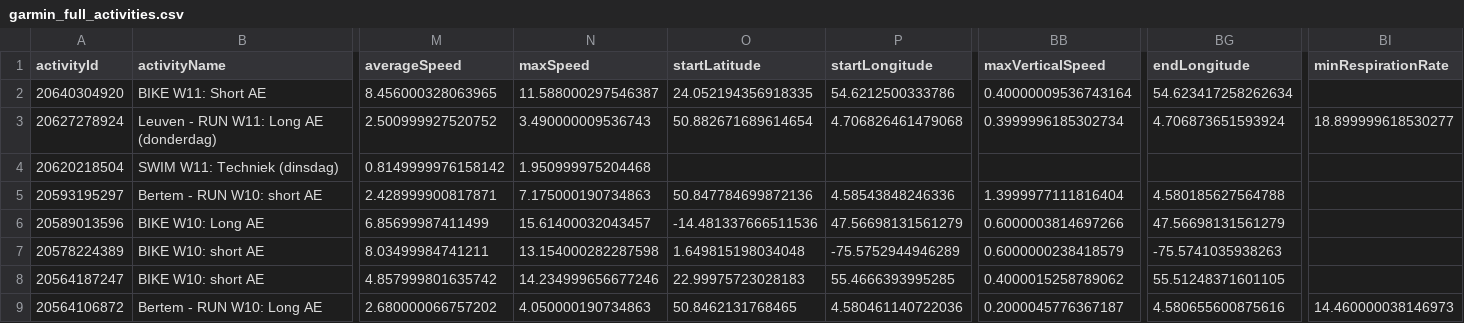
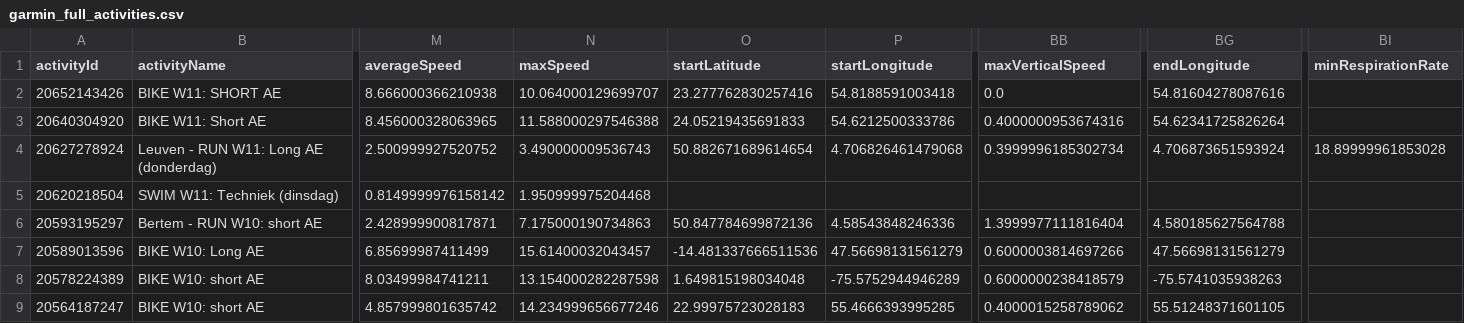
Before and after one commit to Goofy2001/TriathlonDashboard, a CSV file: garmin_full_activities.csv, drawn as a sheet; only a part is shown, gaps mark what is left out; the shorter side is filled out with more unchanged rows; addresses are those after the commit; rows hold the shown columns only; the diff names each change by its address in the sheet, - before the commit and + after, or states it on an @@ line.

```diff
--- a/garmin_full_activities.csv
+++ b/garmin_full_activities.csv
+row 2: 20652143426 | BIKE W11: SHORT AE | 8.666000366210938 | 10.064000129699707 | 23.277762830257416 | 54.8188591003418 | 0.0 | 54.81604278087616
-N3 (maxSpeed): 11.588000297546387
+N3 (maxSpeed): 11.588000297546388
-O3 (startLatitude): 24.052194356918335
+O3 (startLatitude): 24.05219435691833
-BB3 (maxVerticalSpeed): 0.40000009536743164
+BB3 (maxVerticalSpeed): 0.4000000953674316
-BG3 (endLongitude): 54.623417258262634
+BG3 (endLongitude): 54.62341725826264
-BI4 (minRespirationRate): 18.899999618530277
+BI4 (minRespirationRate): 18.89999961853028
```
Also changed, not shown: garmin_activities.csv, garmin_metrics_log.csv, 1 other file.
